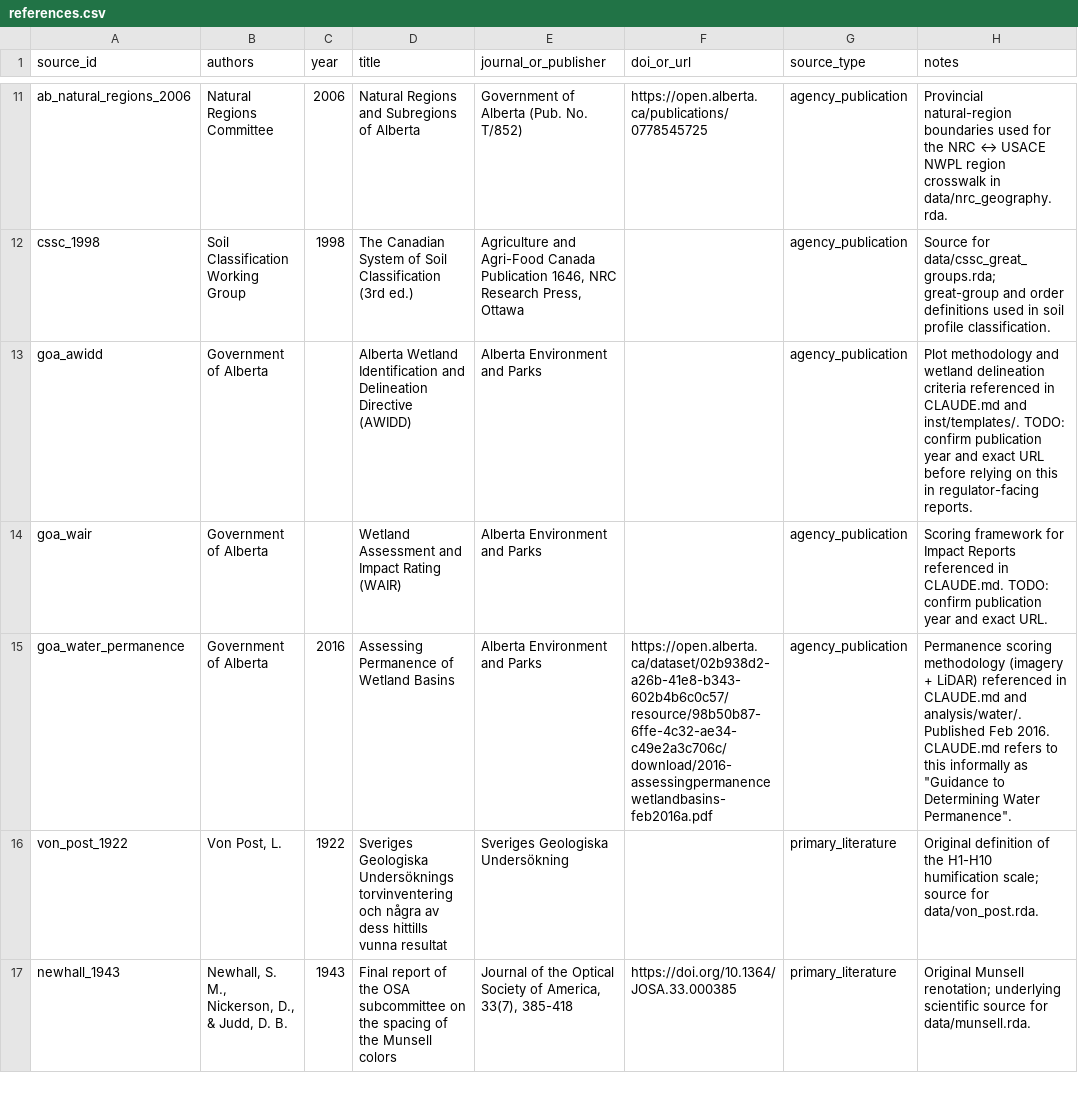
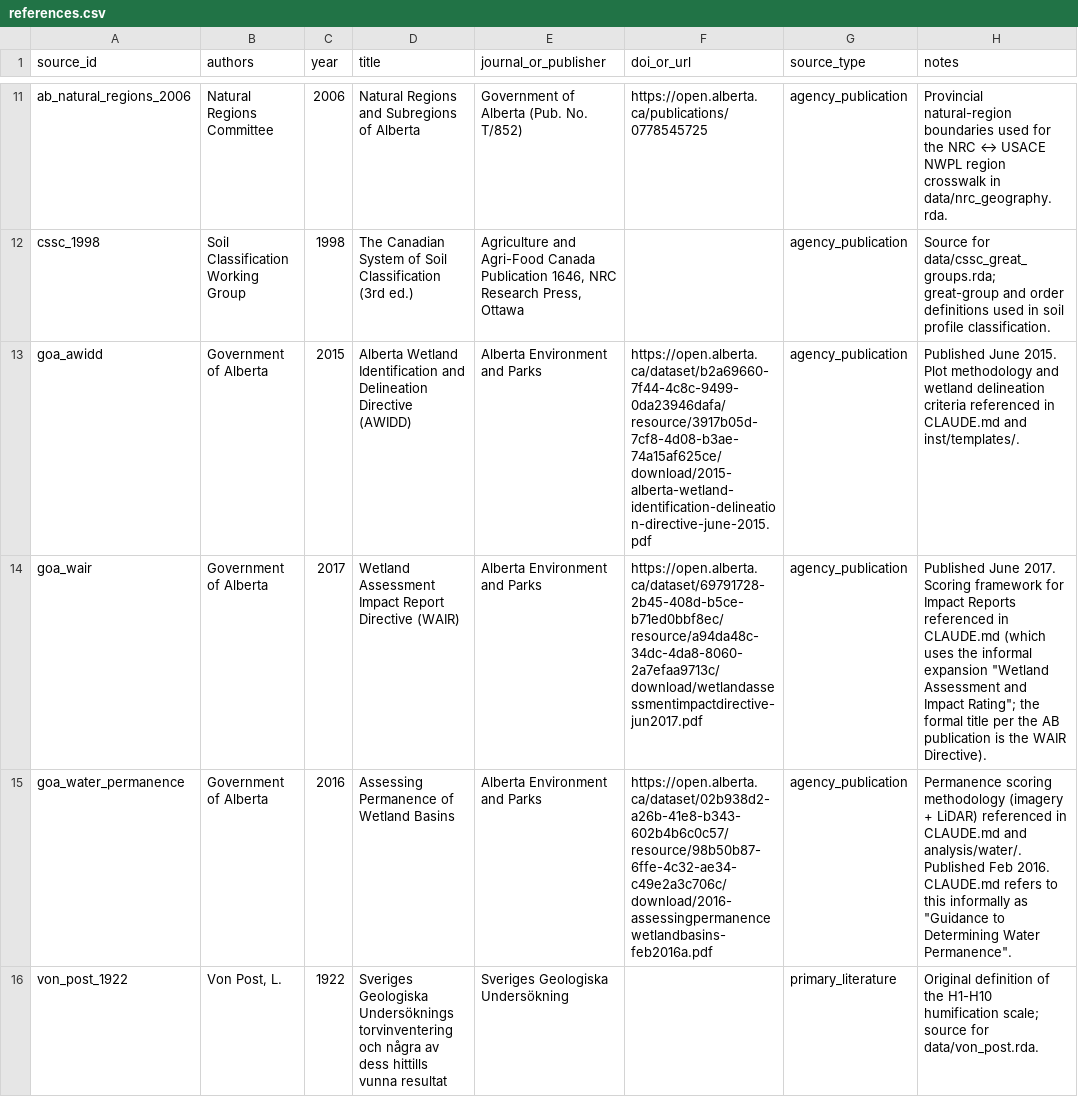
Before and after one commit to GreenPlanEdm/wetland-tools, a CSV file: data-raw/references.csv, drawn as a sheet; only a part is shown, gaps mark what is left out; the shorter side is filled out with more unchanged rows.

```diff
--- a/data-raw/references.csv
+++ b/data-raw/references.csv
@@ -12,4 +12,4 @@ ab_natural_regions_2006,Natural Regions Committee,2006,Natural Regions and Subre
 cssc_1998,Soil Classification Working Group,1998,The Canadian System of Soil Classification (3rd ed.),"Agriculture and Agri-Food Canada Publication 1646, NRC Research Press, Ottawa",,agency_publication,"Source for data/cssc_great_groups.rda; great-group and order definitions used in soil profile classification."
-goa_awidd,Government of Alberta,,Alberta Wetland Identification and Delineation Directive (AWIDD),Alberta Environment and Parks,,agency_publication,"Plot methodology and wetland delineation criteria referenced in CLAUDE.md and inst/templates/. TODO: confirm publication year and exact URL before relying on this in regulator-facing reports."
-goa_wair,Government of Alberta,,Wetland Assessment and Impact Rating (WAIR),Alberta Environment and Parks,,agency_publication,"Scoring framework for Impact Reports referenced in CLAUDE.md. TODO: confirm publication year and exact URL."
+goa_awidd,Government of Alberta,2015,Alberta Wetland Identification and Delineation Directive (AWIDD),Alberta Environment and Parks,https://open.alberta.ca/dataset/b2a69660-7f44-4c8c-9499-0da23946dafa/resource/3917b05d-7cf8-4d08-b3ae-74a15af625ce/download/2015-alberta-wetland-identification-delineation-directive-june-2015.pdf,agency_publication,Published June 2015. Plot methodology and wetland delineation criteria referenced in CLAUDE.md and inst/templates/.
+goa_wair,Government of Alberta,2017,Wetland Assessment Impact Report Directive (WAIR),Alberta Environment and Parks,https://open.alberta.ca/dataset/69791728-2b45-408d-b5ce-b71ed0bbf8ec/resource/a94da48c-34dc-4da8-8060-2a7efaa9713c/download/wetlandassessmentimpactdirective-jun2017.pdf,agency_publication,"Published June 2017. Scoring framework for Impact Reports referenced in CLAUDE.md (which uses the informal expansion ""Wetland Assessment and Impact Rating""; the formal title per the AB publication is the WAIR Directive)."
 goa_water_permanence,Government of Alberta,2016,Assessing Permanence of Wetland Basins,Alberta Environment and Parks,https://open.alberta.ca/dataset/02b938d2-a26b-41e8-b343-602b4b6c0c57/resource/98b50b87-6ffe-4c32-ae34-c49e2a3c706c/download/2016-assessingpermanencewetlandbasins-feb2016a.pdf,agency_publication,"Permanence scoring methodology (imagery + LiDAR) referenced in CLAUDE.md and analysis/water/. Published Feb 2016. CLAUDE.md refers to this informally as ""Guidance to Determining Water Permanence""."
```
Also changed, not shown: 1 other file.
